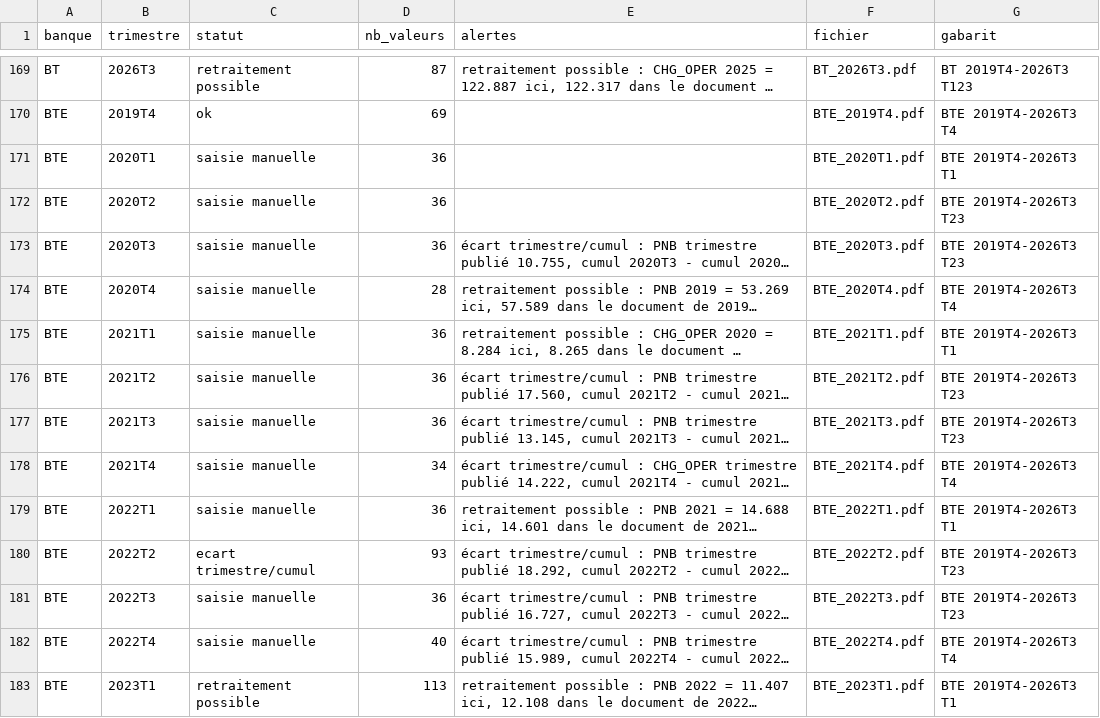
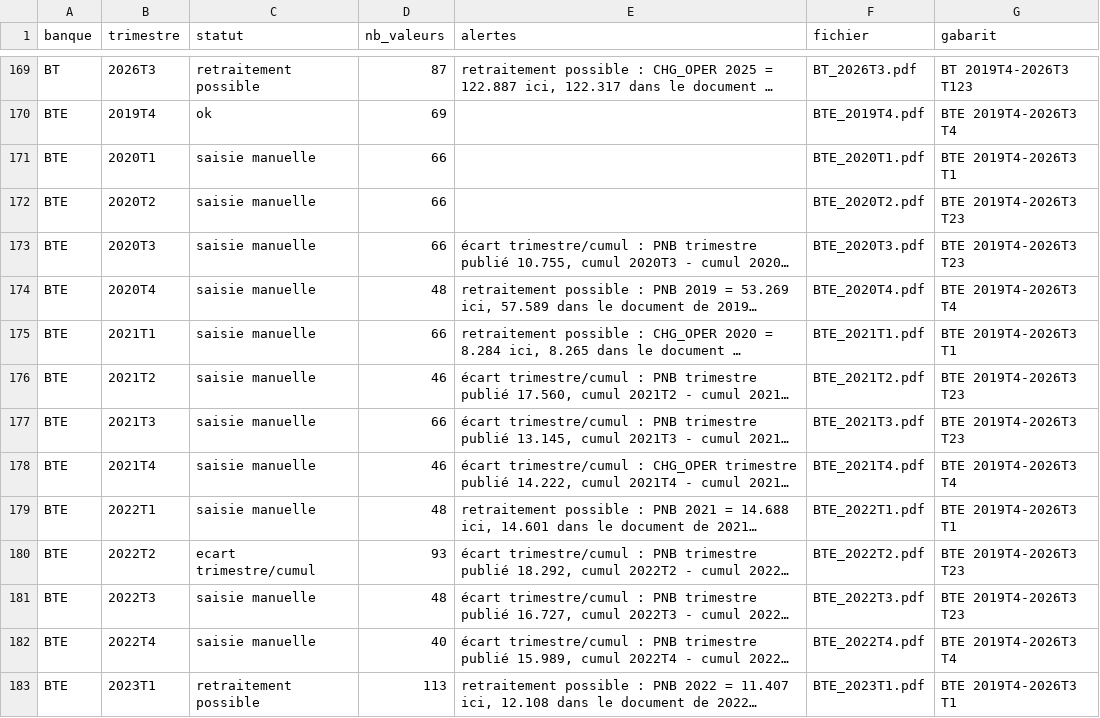
Before and after one commit to AhmedBenArfa/Analyse-secteur-bancaire-tunisien, a CSV file: donnees_publiees/controle_extraction.csv, drawn as a sheet; only a part is shown, gaps mark what is left out; long unchanged cells end in …; the diff names each change by its address in the sheet, - before the commit and + after, or states it on an @@ line.

Commit message:
BTE : composantes 2020–2021 saisies ; guide Power BI en PDF
- Composantes BTE (intérêts, commissions, portefeuille, autres produits) de
  2020T1 à 2020T4, 2021T1 et 2021T3, avec les colonnes N-1 de 2021T2, 2021T4,
  2022T1 et 2022T3 : 216 valeurs relevées sur l'image, contrôlées (charges
  exactes, reste des produits = gains de change). Intérêts, commissions et
  portefeuille complets pour le secteur à 28/28 trimestres ; somme des
  trimestres = cumul annuel en 2020 et 2021.
- docs/Guide_PowerBI.pdf : chaque transformation expliquée, code M de chaque
  requête et feuille de route en annexe (python scripts/generer_pdf.py guide).
- generer_pdf.py : liens relatifs du Markdown publiés comme adresses du dépôt,
  refus d'un PDF qui contiendrait un lien vers un fichier local.
- Spécification, guide, README, feuille de route, données publiées, PDF ;
  test test_bte_composantes_2020_2021_saisies (39 tests).

```diff
--- a/donnees_publiees/controle_extraction.csv
+++ b/donnees_publiees/controle_extraction.csv
-D171:D173 (nb_valeurs): 36
+D171:D173 (nb_valeurs): 66
-D174 (nb_valeurs): 28
+D174 (nb_valeurs): 48
-D175 (nb_valeurs): 36
+D175 (nb_valeurs): 66
-D176 (nb_valeurs): 36
+D176 (nb_valeurs): 46
-D177 (nb_valeurs): 36
+D177 (nb_valeurs): 66
-D178 (nb_valeurs): 34
+D178 (nb_valeurs): 46
-D179 (nb_valeurs): 36
+D179 (nb_valeurs): 48
-D181 (nb_valeurs): 36
+D181 (nb_valeurs): 48
```
Also changed, not shown: 16 other files.
